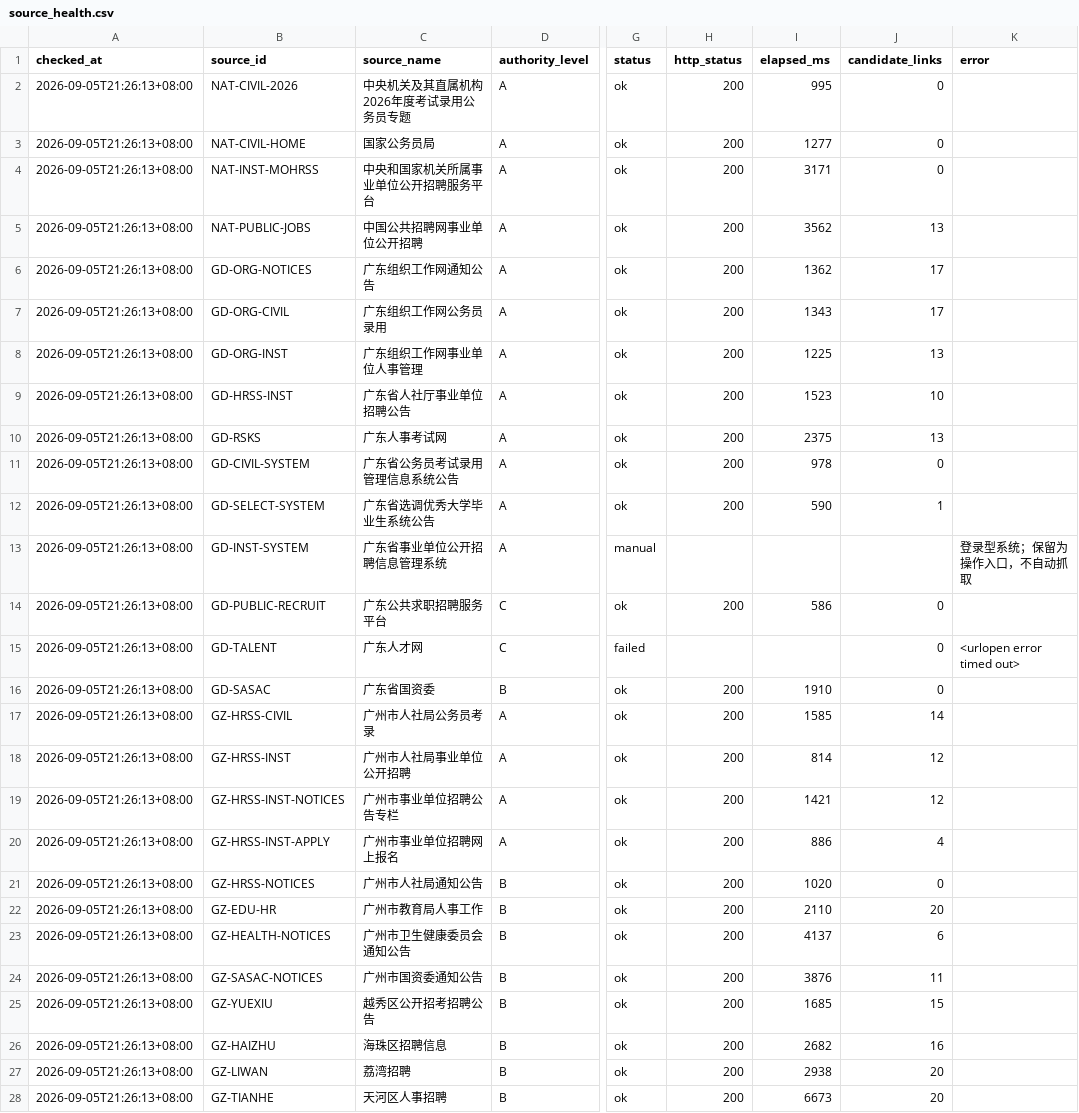
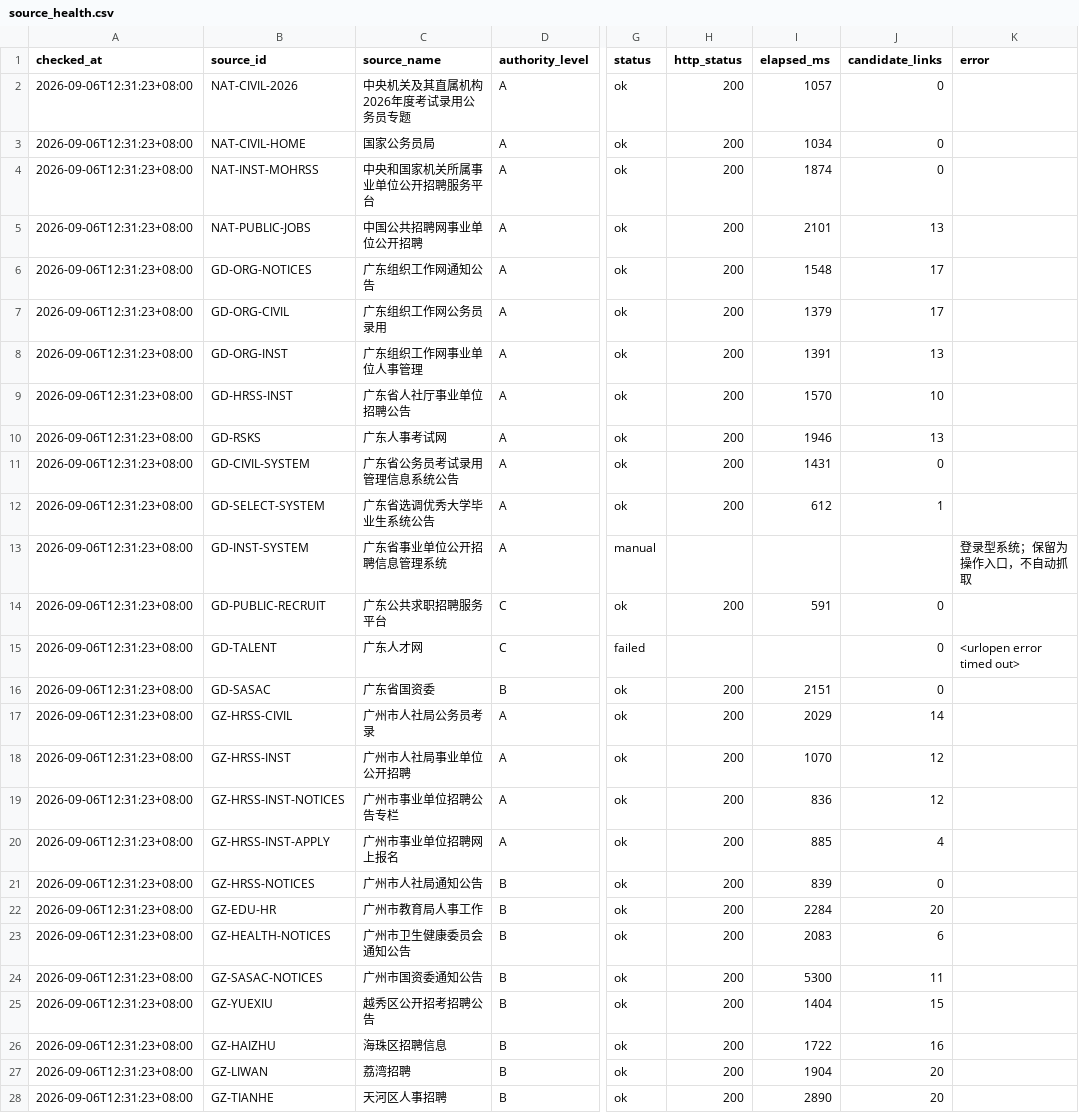
Before and after one commit to hrj-11055/guangdong-public-jobs-monitor, a CSV file: data/source_health.csv, drawn as a sheet; only a part is shown, gaps mark what is left out; the diff covers the shown part only; the diff names each change by its address in the sheet, - before the commit and + after, or states it on an @@ line.

```diff
--- a/data/source_health.csv
+++ b/data/source_health.csv
-A2:A28 (checked_at): 2026-09-05T21:26:13+08:00
+A2:A28 (checked_at): 2026-09-06T12:31:23+08:00
-I2 (elapsed_ms): 995
+I2 (elapsed_ms): 1057
-I3 (elapsed_ms): 1277
+I3 (elapsed_ms): 1034
-I4 (elapsed_ms): 3171
+I4 (elapsed_ms): 1874
-I5 (elapsed_ms): 3562
+I5 (elapsed_ms): 2101
-I6 (elapsed_ms): 1362
+I6 (elapsed_ms): 1548
-I7 (elapsed_ms): 1343
+I7 (elapsed_ms): 1379
-I8 (elapsed_ms): 1225
+I8 (elapsed_ms): 1391
-I9 (elapsed_ms): 1523
+I9 (elapsed_ms): 1570
-I10 (elapsed_ms): 2375
+I10 (elapsed_ms): 1946
-I11 (elapsed_ms): 978
+I11 (elapsed_ms): 1431
-I12 (elapsed_ms): 590
+I12 (elapsed_ms): 612
-I14 (elapsed_ms): 586
+I14 (elapsed_ms): 591
-I16 (elapsed_ms): 1910
+I16 (elapsed_ms): 2151
-I17 (elapsed_ms): 1585
+I17 (elapsed_ms): 2029
-I18 (elapsed_ms): 814
+I18 (elapsed_ms): 1070
-I19 (elapsed_ms): 1421
+I19 (elapsed_ms): 836
-I20 (elapsed_ms): 886
+I20 (elapsed_ms): 885
-I21 (elapsed_ms): 1020
+I21 (elapsed_ms): 839
-I22 (elapsed_ms): 2110
+I22 (elapsed_ms): 2284
-I23 (elapsed_ms): 4137
+I23 (elapsed_ms): 2083
-I24 (elapsed_ms): 3876
+I24 (elapsed_ms): 5300
-I25 (elapsed_ms): 1685
+I25 (elapsed_ms): 1404
-I26 (elapsed_ms): 2682
+I26 (elapsed_ms): 1722
-I27 (elapsed_ms): 2938
+I27 (elapsed_ms): 1904
-I28 (elapsed_ms): 6673
+I28 (elapsed_ms): 2890
```
Also changed, not shown: 47 edited cells elsewhere in this file, data/notices.csv, 2 other files.
